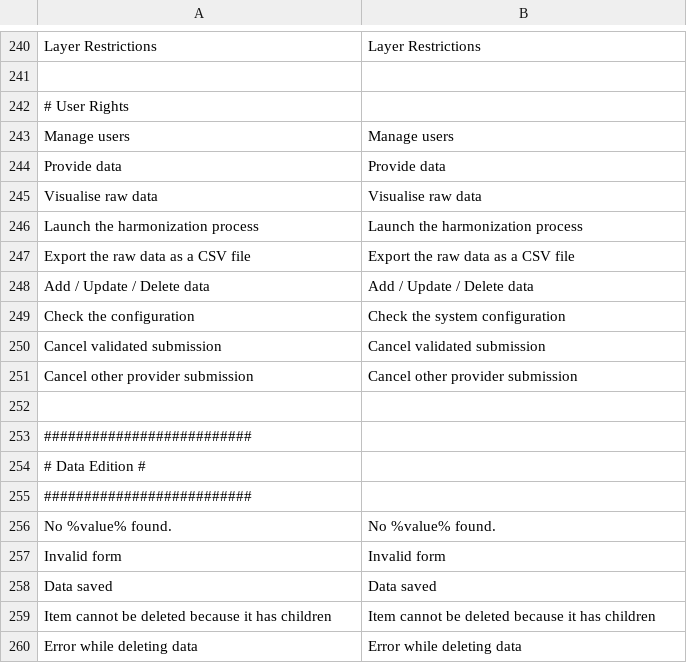
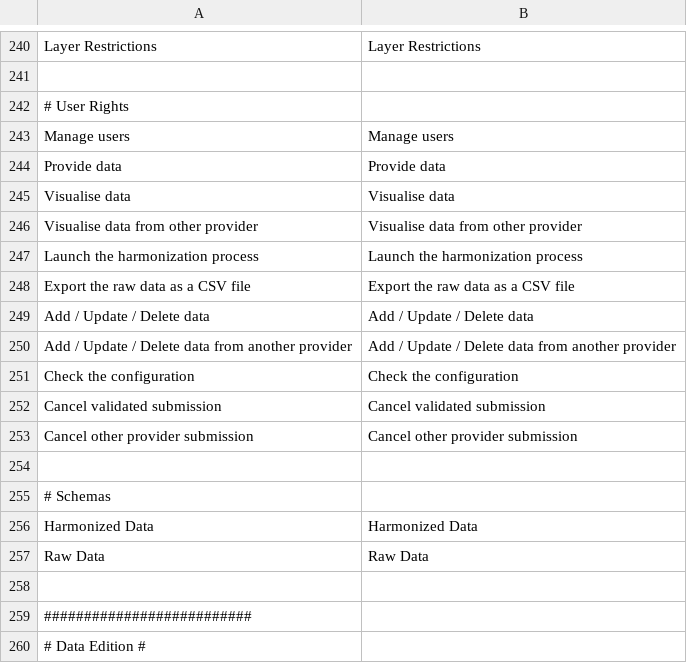
Before and after one commit to IGNF/ogam, a CSV file: website/htdocs/ogam/application/lang/en.csv, drawn as a sheet; only a part is shown, gaps mark what is left out; the shorter side is filled out with more unchanged rows.

```diff
--- a/website/htdocs/ogam/application/lang/en.csv
+++ b/website/htdocs/ogam/application/lang/en.csv
@@ -244,3 +244,4 @@ Manage users;Manage users
 Provide data;Provide data
-Visualise raw data;Visualise raw data
+Visualise data;Visualise data
+Visualise data from other provider;Visualise data from other provider
 Launch the harmonization process;Launch the harmonization process
@@ -248,5 +249,10 @@ Export the raw data as a CSV file;Export the raw data as a CSV file
 Add / Update / Delete data;Add / Update / Delete data
-Check the configuration;Check the system configuration
+Add / Update / Delete data from another provider;Add / Update / Delete data from another provider
+Check the configuration;Check the configuration
 Cancel validated submission;Cancel validated submission
 Cancel other provider submission;Cancel other provider submission
+
+# Schemas
+Harmonized Data;Harmonized Data
+Raw Data;Raw Data
 
```
Also changed, not shown: website/htdocs/ogam/application/lang/fr.csv, 12 other files.
